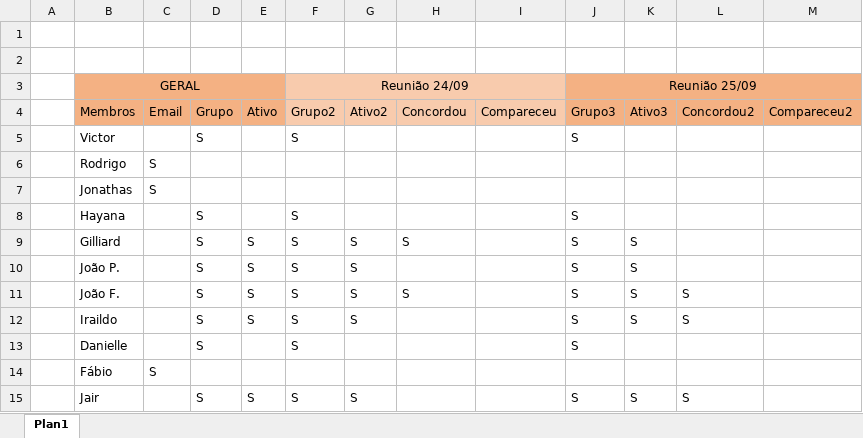
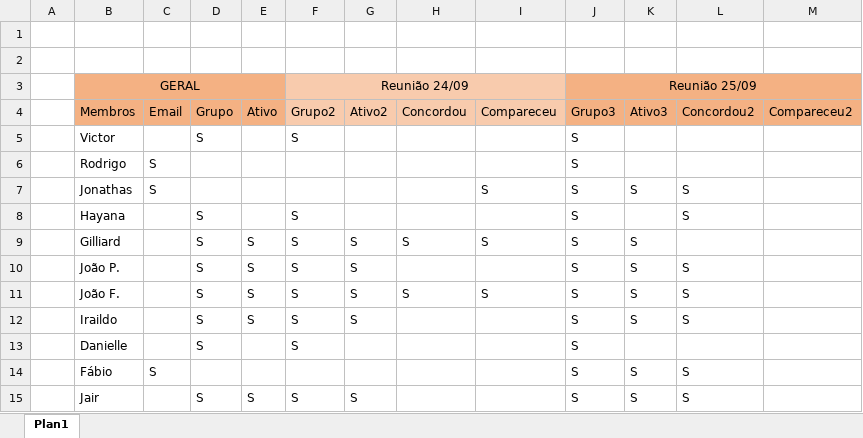
Before and after one commit to ZeusBlima/ProjetoEscola, an Excel workbook: Controle/Controle das Atividades.xlsx, sheet Plan1, drawn as a sheet; values as stored, in another font and other column widths than the file's, no borders; table styles not drawn; the diff names each change by its address in the sheet, - before the commit and + after, or states it on an @@ line.

Commit message:
ATUALIZAÇÕES NO CONTROLE DAS ATIVIDADES

```diff
--- a/Controle/Controle das Atividades.xlsx (sheet Plan1)
+++ b/Controle/Controle das Atividades.xlsx (sheet Plan1)
-J6:J7: (empty)
+J6:J7: S
-I7: (empty)
+I7: S
-K7: (empty)
+K7: S
-L7:L8: (empty)
+L7:L8: S
-I9: (empty)
+I9: S
-L10: (empty)
+L10: S
-I11: (empty)
+I11: S
-J14: (empty)
+J14: S
-K14: (empty)
+K14: S
-L14: (empty)
+L14: S
```
Also changed, not shown: 1 other file.
